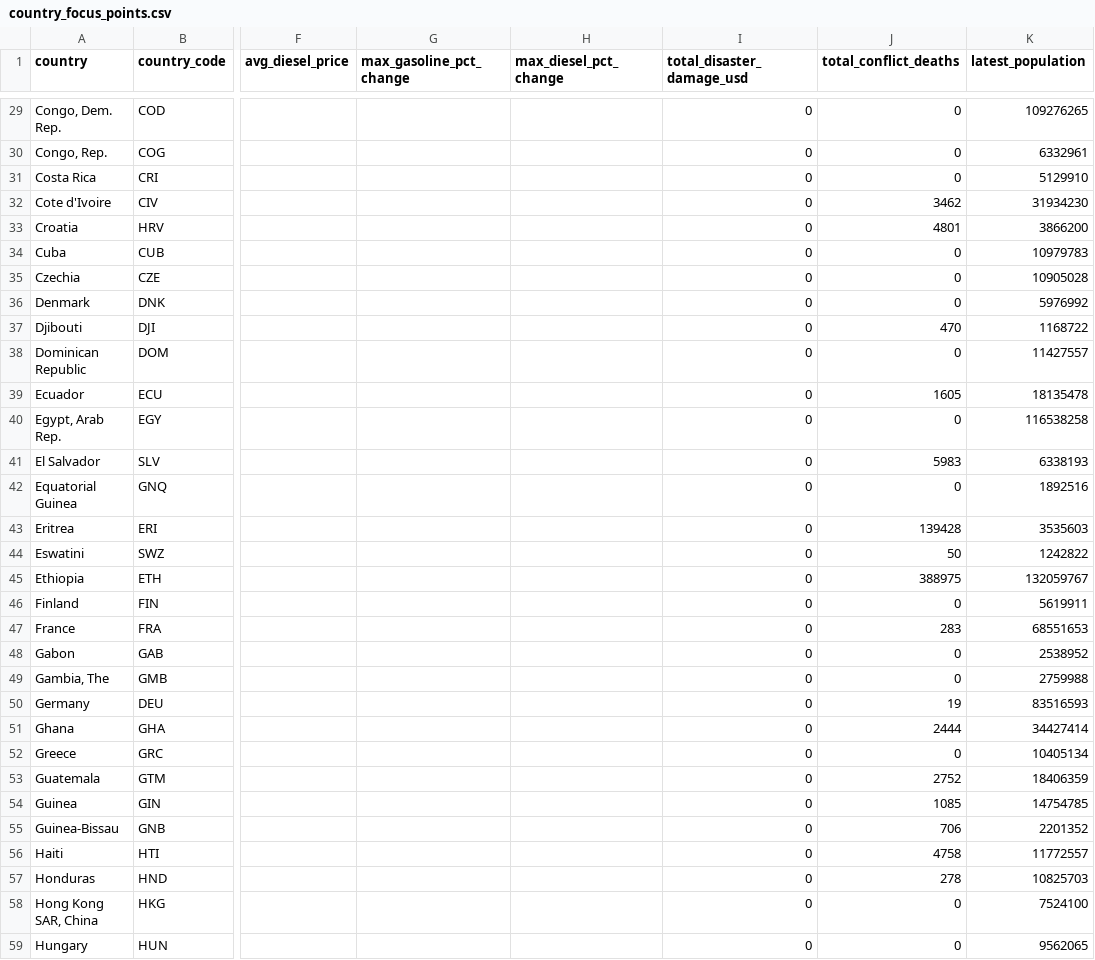
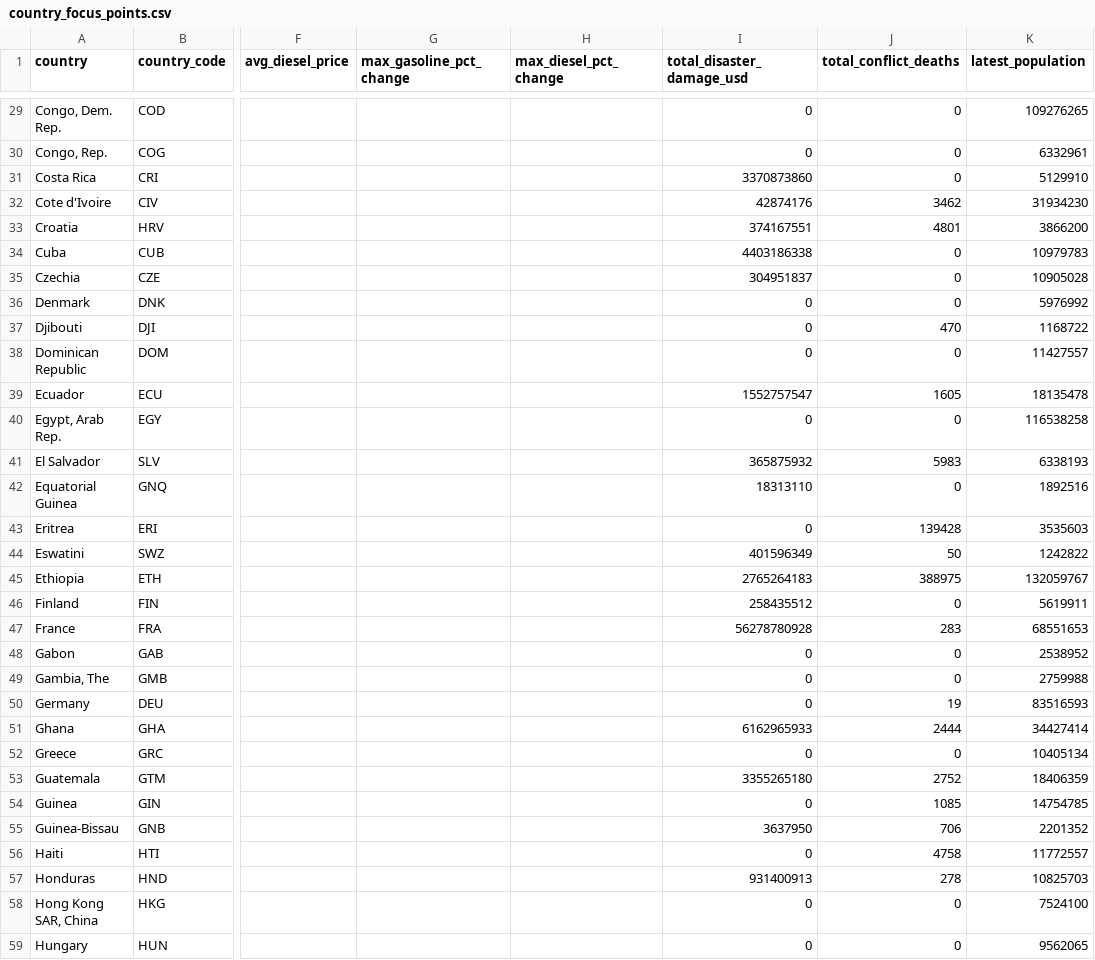
Before and after one commit to JoseCCFerreira/global-fuel-shocks-intelligence, a CSV file: data/outputs/country_focus_points.csv, drawn as a sheet; only a part is shown, gaps mark what is left out; the diff covers the shown part only; the diff names each change by its address in the sheet, - before the commit and + after, or states it on an @@ line.

```diff
--- a/data/outputs/country_focus_points.csv
+++ b/data/outputs/country_focus_points.csv
-I31 (total_disaster_damage_usd): 0
+I31 (total_disaster_damage_usd): 3370873860
-I32 (total_disaster_damage_usd): 0
+I32 (total_disaster_damage_usd): 42874176
-I33 (total_disaster_damage_usd): 0
+I33 (total_disaster_damage_usd): 374167551
-I34 (total_disaster_damage_usd): 0
+I34 (total_disaster_damage_usd): 4403186338
-I35 (total_disaster_damage_usd): 0
+I35 (total_disaster_damage_usd): 304951837
-I39 (total_disaster_damage_usd): 0
+I39 (total_disaster_damage_usd): 1552757547
-I41 (total_disaster_damage_usd): 0
+I41 (total_disaster_damage_usd): 365875932
-I42 (total_disaster_damage_usd): 0
+I42 (total_disaster_damage_usd): 18313110
-I44 (total_disaster_damage_usd): 0
+I44 (total_disaster_damage_usd): 401596349
-I45 (total_disaster_damage_usd): 0
+I45 (total_disaster_damage_usd): 2765264183
-I46 (total_disaster_damage_usd): 0
+I46 (total_disaster_damage_usd): 258435512
-I47 (total_disaster_damage_usd): 0
+I47 (total_disaster_damage_usd): 56278780928
-I51 (total_disaster_damage_usd): 0
+I51 (total_disaster_damage_usd): 6162965933
-I53 (total_disaster_damage_usd): 0
+I53 (total_disaster_damage_usd): 3355265180
-I55 (total_disaster_damage_usd): 0
+I55 (total_disaster_damage_usd): 3637950
-I57 (total_disaster_damage_usd): 0
+I57 (total_disaster_damage_usd): 931400913
```
Also changed, not shown: 75 edited cells elsewhere in this file, data/outputs/country_context_correlation.csv, data/outputs/geo_distribution_by_year_region.csv, 10 other files.
